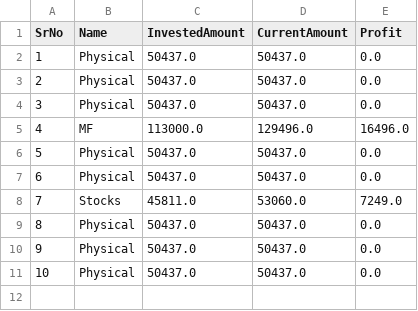
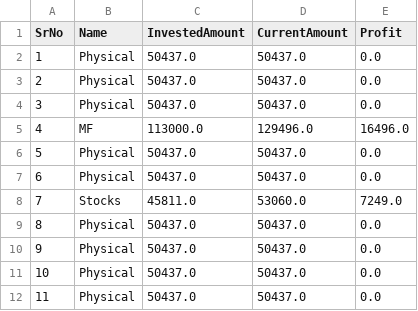
Before and after one commit to saptarshibhosale604/PersonalAssistant, a CSV file: Langchain/Tools/ToolsFinanceAssist/Data/finance.csv, drawn as a sheet.

```diff
--- a/Langchain/Tools/ToolsFinanceAssist/Data/finance.csv
+++ b/Langchain/Tools/ToolsFinanceAssist/Data/finance.csv
@@ -11 +11,2 @@ SrNo,Name,InvestedAmount,CurrentAmount,Profit
 10,Physical,50437.0,50437.0,0.0
+11,Physical,50437.0,50437.0,0.0
```
Also changed, not shown: 25 other files.
